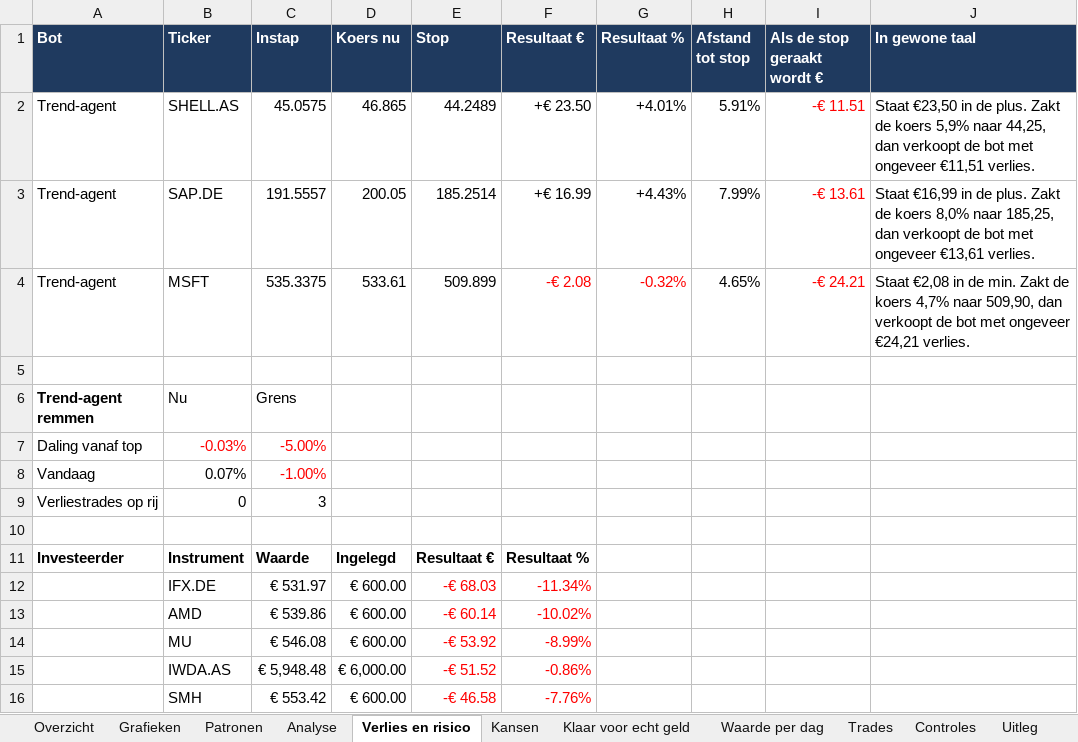
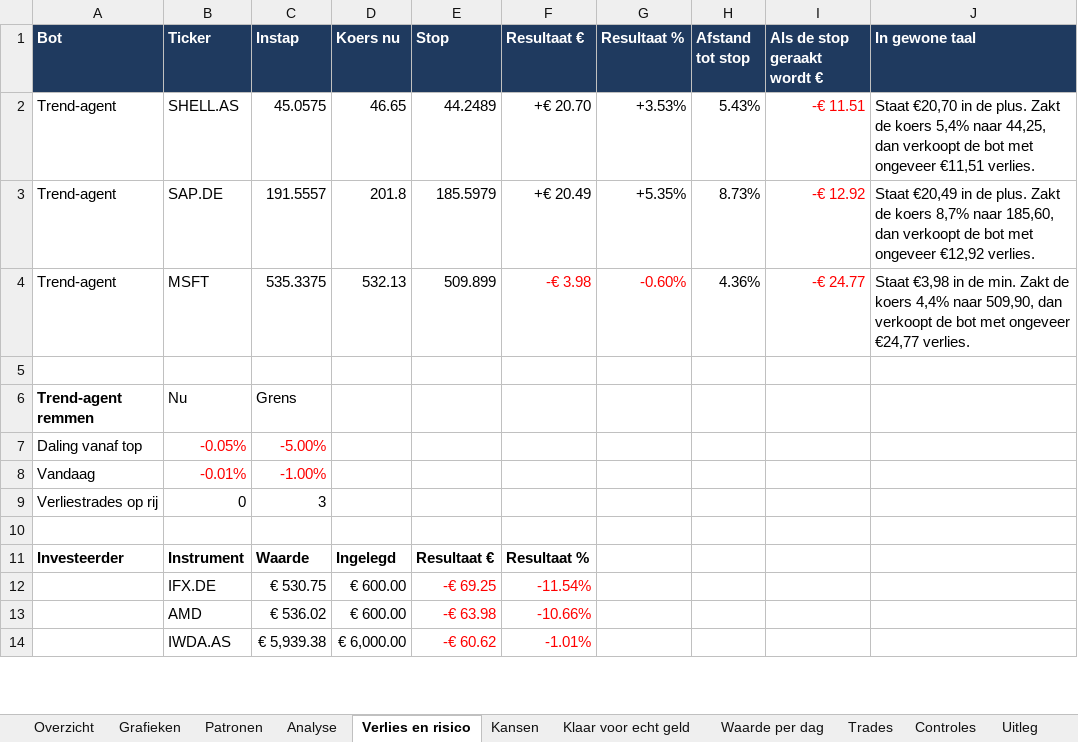
Before and after one commit to Sewpersonic/trend-agent, an Excel workbook: rapporten/dagrapport.xlsx, sheet Verlies en risico, drawn as a sheet; only a part is shown; values as stored, in another font and other column widths than the file's, no borders; removed rows and columns are numbered as before the commit, all else as after; the diff covers the shown part only; the diff names each change by its address in the sheet, - before the commit and + after, or states it on an @@ line.

```diff
--- a/rapporten/dagrapport.xlsx (sheet Verlies en risico)
+++ b/rapporten/dagrapport.xlsx (sheet Verlies en risico)
-D2 (Koers nu): 46.865
+D2 (Koers nu): 46.65
-F2 (Resultaat €): +€ 23.50
+F2 (Resultaat €): +€ 20.70
-G2 (Resultaat %): +4.01%
+G2 (Resultaat %): +3.53%
-H2 (Afstand tot stop): 5.91%
+H2 (Afstand tot stop): 5.43%
-J2 (In gewone taal): Staat €23,50 in de plus. Zakt de koers 5,9% naar 44,25,…
+J2 (In gewone taal): Staat €20,70 in de plus. Zakt de koers 5,4% naar 44,25,…
-D3 (Koers nu): 200.05
+D3 (Koers nu): 201.8
-E3 (Stop): 185.2514
+E3 (Stop): 185.5979
-F3 (Resultaat €): +€ 16.99
+F3 (Resultaat €): +€ 20.49
-G3 (Resultaat %): +4.43%
+G3 (Resultaat %): +5.35%
-H3 (Afstand tot stop): 7.99%
+H3 (Afstand tot stop): 8.73%
-I3 (Als de stop geraakt wordt €): -€ 13.61
+I3 (Als de stop geraakt wordt €): -€ 12.92
-J3 (In gewone taal): Staat €16,99 in de plus. Zakt de koers 8,0% naar 185,25, dan verkoopt de bot met ongeveer €13,61 verlies.
+J3 (In gewone taal): Staat €20,49 in de plus. Zakt de koers 8,7% naar 185,60, dan verkoopt de bot met ongeveer €12,92 verlies.
-D4 (Koers nu): 533.61
+D4 (Koers nu): 532.13
-F4 (Resultaat €): -€ 2.08
+F4 (Resultaat €): -€ 3.98
-G4 (Resultaat %): -0.32%
+G4 (Resultaat %): -0.60%
-H4 (Afstand tot stop): 4.65%
+H4 (Afstand tot stop): 4.36%
-I4 (Als de stop geraakt wordt €): -€ 24.21
+I4 (Als de stop geraakt wordt €): -€ 24.77
-J4 (In gewone taal): Staat €2,08 in de min. Zakt de koers 4,7% naar 509,90, dan verkoopt de bot met ongeveer €24,21 verlies.
+J4 (In gewone taal): Staat €3,98 in de min. Zakt de koers 4,4% naar 509,90, dan verkoopt de bot met ongeveer €24,77 verlies.
-B7 (Ticker): -0.03%
+B7 (Ticker): -0.05%
-B8 (Ticker): 0.07%
+B8 (Ticker): -0.01%
-B8 text colour: black
+B8 text colour: #FF0000
-C12 (Instap): € 531.97
+C12 (Instap): € 530.75
-E12 (Stop): -€ 68.03
+E12 (Stop): -€ 69.25
-F12 (Resultaat €): -11.34%
+F12 (Resultaat €): -11.54%
-C13 (Instap): € 539.86
+C13 (Instap): € 536.02
-E13 (Stop): -€ 60.14
+E13 (Stop): -€ 63.98
-F13 (Resultaat €): -10.02%
+F13 (Resultaat €): -10.66%
-row 14:  | MU | € 546.08 | € 600.00 | -€ 53.92 | -8.99%
-C14 (Instap): € 5,948.48
+C14 (Instap): € 5,939.38
-E14 (Stop): -€ 51.52
+E14 (Stop): -€ 60.62
-F14 (Resultaat €): -0.86%
+F14 (Resultaat €): -1.01%
-row 16:  | SMH | € 553.42 | € 600.00 | -€ 46.58 | -7.76%
```
Also changed, not shown: 2 added rows and 9 edited cells elsewhere in this sheet, sheet Patronen, sheet Grafieken, sheet Kansen, sheet Overzicht, sheet Analyse, sheet Waarde per dag, 1 more sheet, charts or pictures, rapporten/investeerder.xlsx, rapporten/trend-agent.xlsx, 53 other files.
